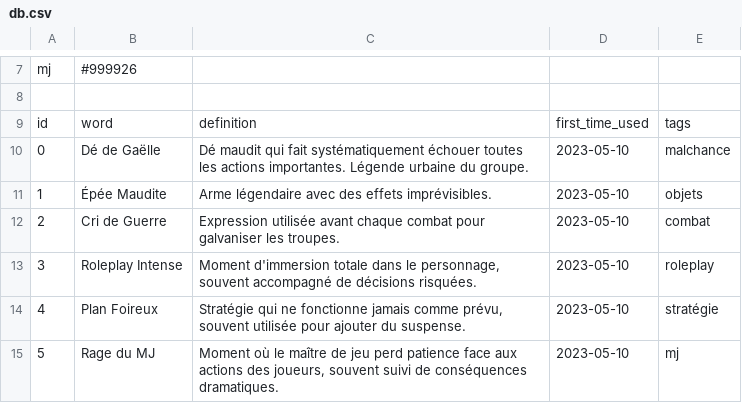
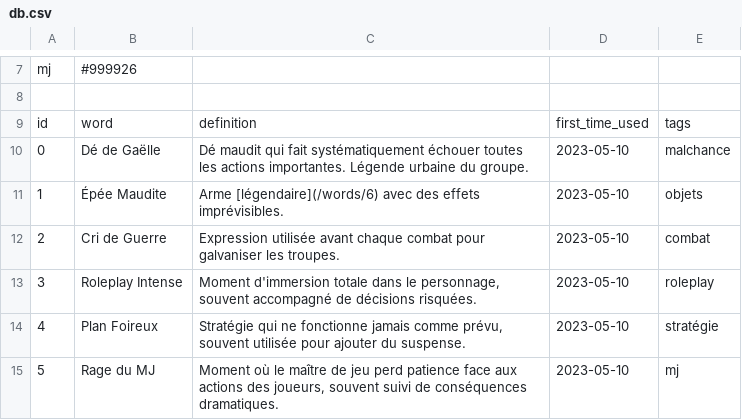
Before and after one commit to Rignchen/dgm-lexicon, a CSV file: public/db.csv, drawn as a sheet; only a part is shown, gaps mark what is left out; the diff covers the shown part only.

```diff
--- a/public/db.csv
+++ b/public/db.csv
@@ -10,3 +10,3 @@ id,word,definition,first_time_used,tags
 0,Dé de Gaëlle,Dé maudit qui fait systématiquement échouer toutes les actions importantes. Légende urbaine du groupe.,2023-05-10,malchance
-1,Épée Maudite,Arme légendaire avec des effets imprévisibles.,2023-05-10,objets
+1,Épée Maudite,Arme [légendaire](/words/6) avec des effets imprévisibles.,2023-05-10,objets
 2,Cri de Guerre,Expression utilisée avant chaque combat pour galvaniser les troupes.,2023-05-10,combat
```
Also changed, not shown: 1 edited cell elsewhere in this file, 2 other files.
